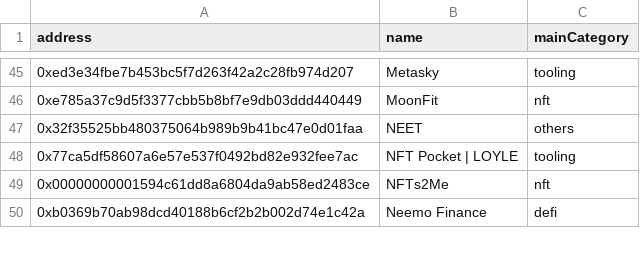
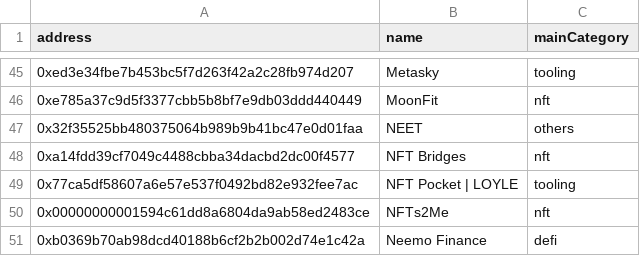
Before and after one commit to tksarah/bc, a CSV file: docs/dlist/dapps.csv, drawn as a sheet; only a part is shown, gaps mark what is left out; the diff names each change by its address in the sheet, - before the commit and + after, or states it on an @@ line.

```diff
--- a/docs/dlist/dapps.csv
+++ b/docs/dlist/dapps.csv
+row 48: 0xa14fdd39cf7049c4488cbba34dacbd2dc00f4577 | NFT Bridges | nft
```
Also changed, not shown: 2 other files.
